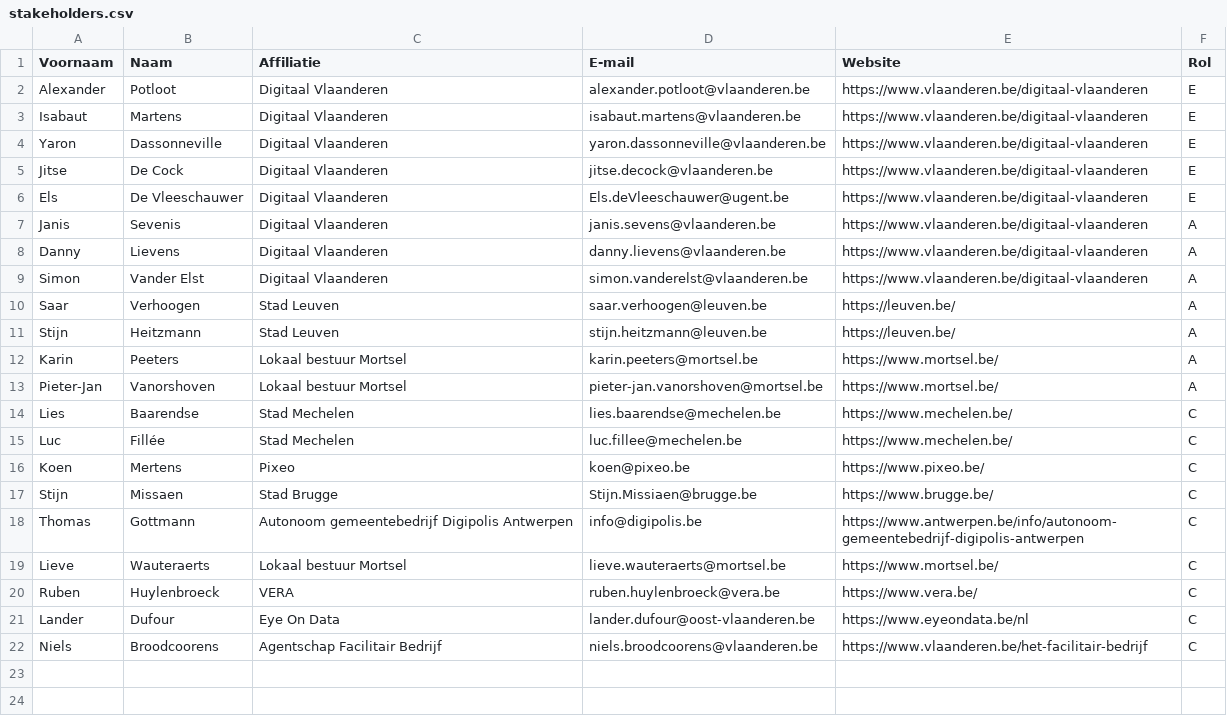
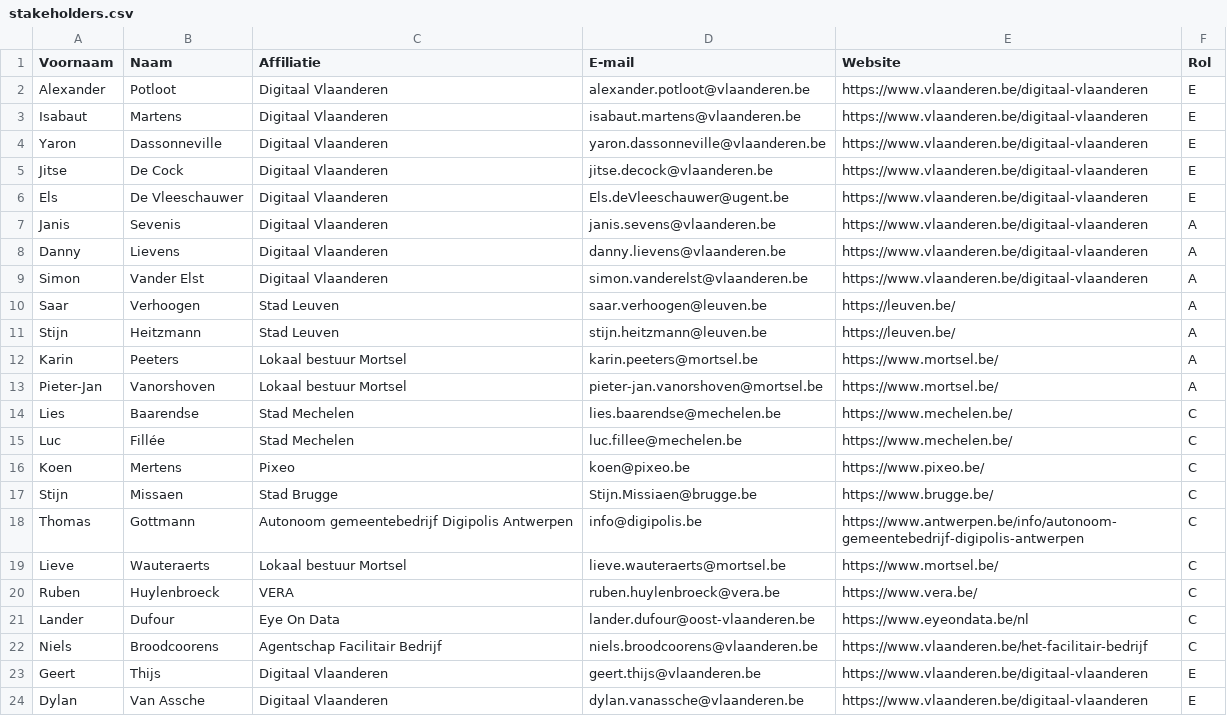
Before and after one commit to Informatievlaanderen/OSLOthema-zaalreservatie, a CSV file: stakeholders.csv, drawn as a sheet.

Commit message:
stakeholders.csv: add Geert en Dylan

```diff
--- a/stakeholders.csv
+++ b/stakeholders.csv
@@ -22 +22,3 @@ Lander; Dufour;Eye On Data;lander.dufour@oost-vlaanderen.be;https://www.eyeondat
 Niels; Broodcoorens;Agentschap Facilitair Bedrijf; niels.broodcoorens@vlaanderen.be;https://www.vlaanderen.be/het-facilitair-bedrijf;C;
+Geert; Thijs;Digitaal Vlaanderen; geert.thijs@vlaanderen.be;https://www.vlaanderen.be/digitaal-vlaanderen;E;
+Dylan; Van Assche;Digitaal Vlaanderen; dylan.vanassche@vlaanderen.be;https://www.vlaanderen.be/digitaal-vlaanderen;E;
```
